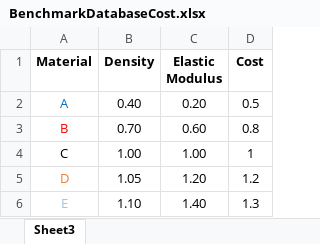
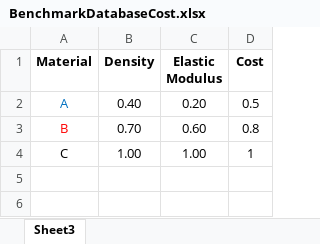
Before and after one commit to UW-ERSL/METALS, an Excel workbook: data/BenchmarkDatabaseCost.xlsx, sheet Sheet3, drawn as a sheet; values as stored, in another font and other column widths than the file's, no borders; the diff names each change by its address in the sheet, - before the commit and + after, or states it on an @@ line.

Commit message:
BenchmarkCost working

```diff
--- a/data/BenchmarkDatabaseCost.xlsx (sheet Sheet3)
+++ b/data/BenchmarkDatabaseCost.xlsx (sheet Sheet3)
-row 5: D | 1.05 | 1.20 | 1.2
-row 6: E | 1.10 | 1.40 | 1.3
```
Also changed, not shown: data/LBracketDatabase.xlsx, 6 other files.
